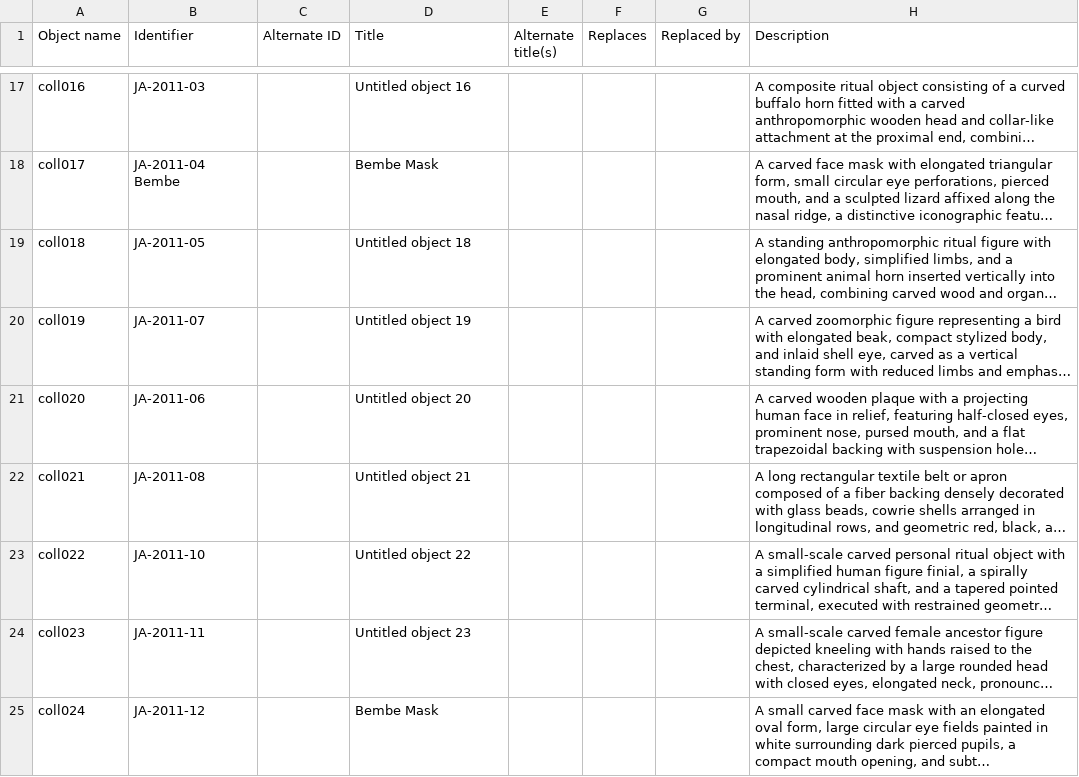
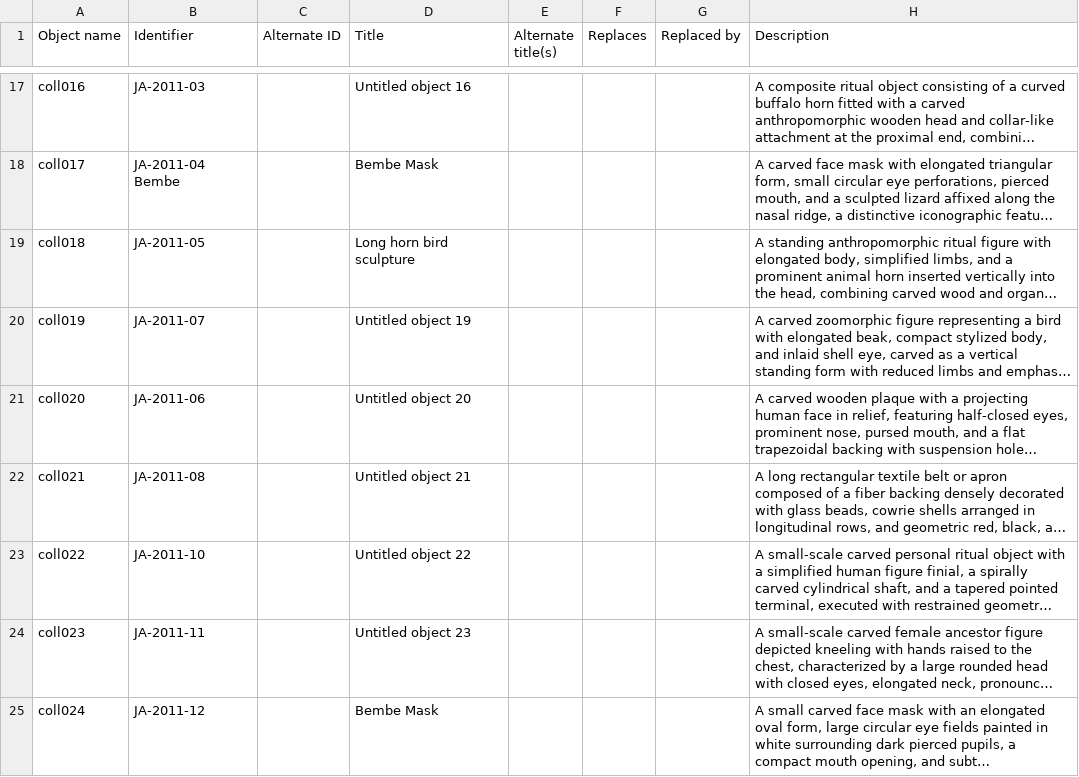
Before and after one commit to jsumsart/africanart, a CSV file: _data/africanart_mdl_medata.csv, drawn as a sheet; only a part is shown, gaps mark what is left out; long unchanged cells end in …; the diff names each change by its address in the sheet, - before the commit and + after, or states it on an @@ line.

Commit message:
Save coll018 metadata

```diff
--- a/_data/africanart_mdl_medata.csv
+++ b/_data/africanart_mdl_medata.csv
-D19 (Title): Untitled object 18
+D19 (Title): Long horn bird sculpture
```
